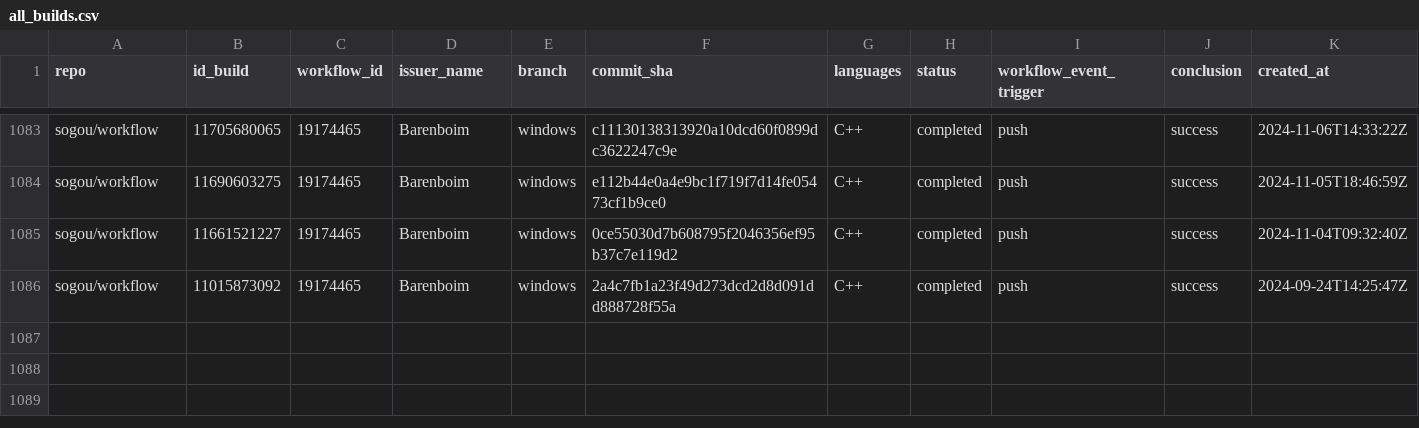
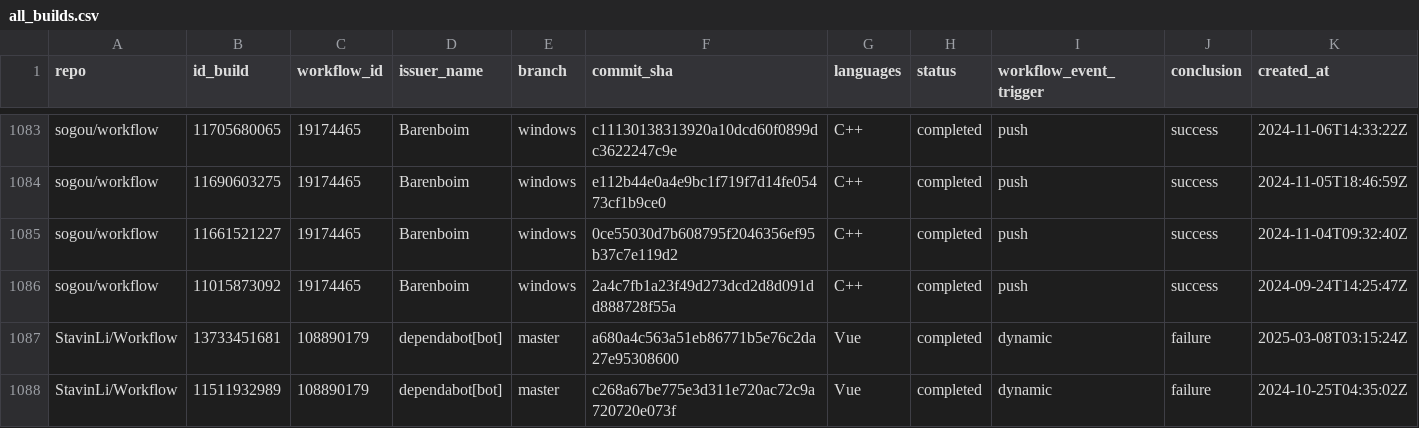
Before and after one commit to stilab-ets/GHA-Dashboard, a CSV file: backend/extraction/all_builds.csv, drawn as a sheet; only a part is shown, gaps mark what is left out; rows hold the shown columns only; the diff names each change by its address in the sheet, - before the commit and + after, or states it on an @@ line.

```diff
--- a/backend/extraction/all_builds.csv
+++ b/backend/extraction/all_builds.csv
+row 1087: StavinLi/Workflow | 13733451681 | 108890179 | dependabot[bot] | master | a680a4c563a51eb86771b5e76c2da27e95308600 | Vue | completed | dynamic | failure | 2025-03-08T03:15:24Z
+row 1088: StavinLi/Workflow | 11511932989 | 108890179 | dependabot[bot] | master | c268a67be775e3d311e720ac72c9a720720e073f | Vue | completed | dynamic | failure | 2024-10-25T04:35:02Z
```
Also changed, not shown: 8 other files.
